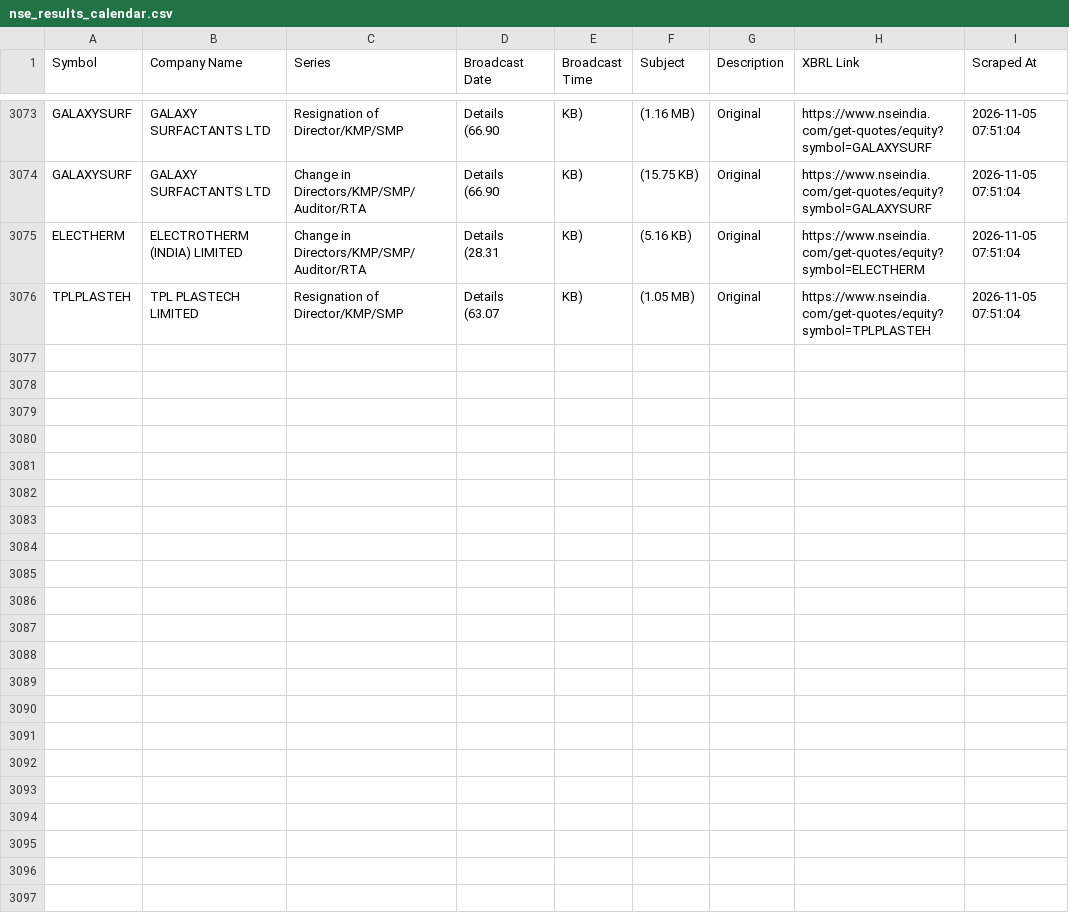
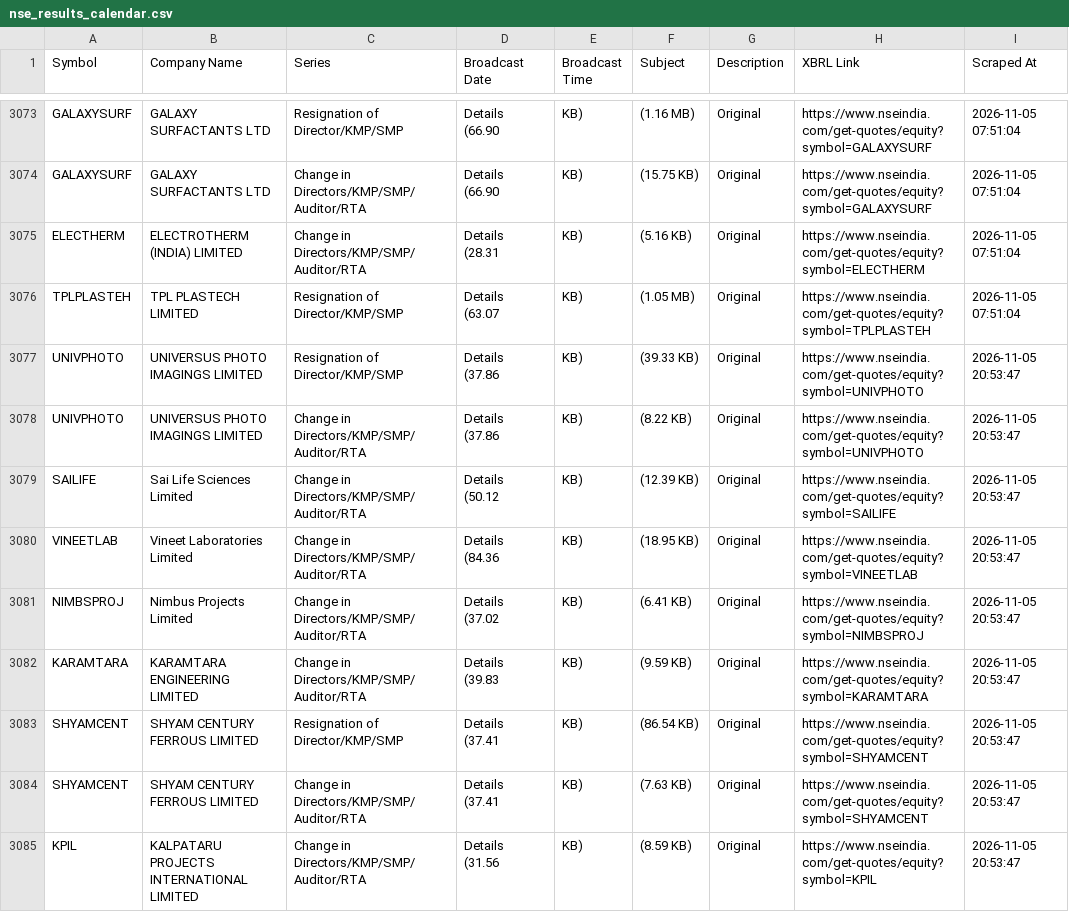
Before and after one commit to thakkars/Quarterly_Profit_Surge, a CSV file: nse_results_calendar.csv, drawn as a sheet; only a part is shown, gaps mark what is left out; ↵ is a line break in a cell; the diff covers the shown part only; the diff names each change by its address in the sheet, - before the commit and + after, or states it on an @@ line.

```diff
--- a/nse_results_calendar.csv
+++ b/nse_results_calendar.csv
+row 3077: UNIVPHOTO | UNIVERSUS PHOTO IMAGINGS LIMITED | Resignation of Director/KMP/SMP | Details ↵ (37.86 | KB) | (39.33 KB) | Original | https://www.nseindia.com/get-quotes/equity?symbol=UNIVPHOTO | 2026-11-05 20:53:47
+row 3078: UNIVPHOTO | UNIVERSUS PHOTO IMAGINGS LIMITED | Change in Directors/KMP/SMP/Auditor/RTA | Details ↵ (37.86 | KB) | (8.22 KB) | Original | https://www.nseindia.com/get-quotes/equity?symbol=UNIVPHOTO | 2026-11-05 20:53:47
+row 3079: SAILIFE | Sai Life Sciences Limited | Change in Directors/KMP/SMP/Auditor/RTA | Details ↵ (50.12 | KB) | (12.39 KB) | Original | https://www.nseindia.com/get-quotes/equity?symbol=SAILIFE | 2026-11-05 20:53:47
+row 3080: VINEETLAB | Vineet Laboratories Limited | Change in Directors/KMP/SMP/Auditor/RTA | Details ↵ (84.36 | KB) | (18.95 KB) | Original | https://www.nseindia.com/get-quotes/equity?symbol=VINEETLAB | 2026-11-05 20:53:47
+row 3081: NIMBSPROJ | Nimbus Projects Limited | Change in Directors/KMP/SMP/Auditor/RTA | Details ↵ (37.02 | KB) | (6.41 KB) | Original | https://www.nseindia.com/get-quotes/equity?symbol=NIMBSPROJ | 2026-11-05 20:53:47
+row 3082: KARAMTARA | KARAMTARA ENGINEERING LIMITED | Change in Directors/KMP/SMP/Auditor/RTA | Details ↵ (39.83 | KB) | (9.59 KB) | Original | https://www.nseindia.com/get-quotes/equity?symbol=KARAMTARA | 2026-11-05 20:53:47
+row 3083: SHYAMCENT | SHYAM CENTURY FERROUS LIMITED | Resignation of Director/KMP/SMP | Details ↵ (37.41 | KB) | (86.54 KB) | Original | https://www.nseindia.com/get-quotes/equity?symbol=SHYAMCENT | 2026-11-05 20:53:47
+row 3084: SHYAMCENT | SHYAM CENTURY FERROUS LIMITED | Change in Directors/KMP/SMP/Auditor/RTA | Details ↵ (37.41 | KB) | (7.63 KB) | Original | https://www.nseindia.com/get-quotes/equity?symbol=SHYAMCENT | 2026-11-05 20:53:47
+row 3085: KPIL | KALPATARU PROJECTS INTERNATIONAL LIMITED | Change in Directors/KMP/SMP/Auditor/RTA | Details ↵ (31.56 | KB) | (8.59 KB) | Original | https://www.nseindia.com/get-quotes/equity?symbol=KPIL | 2026-11-05 20:53:47
```
Also changed, not shown: 8 added rows elsewhere in this file, 1 other file.
